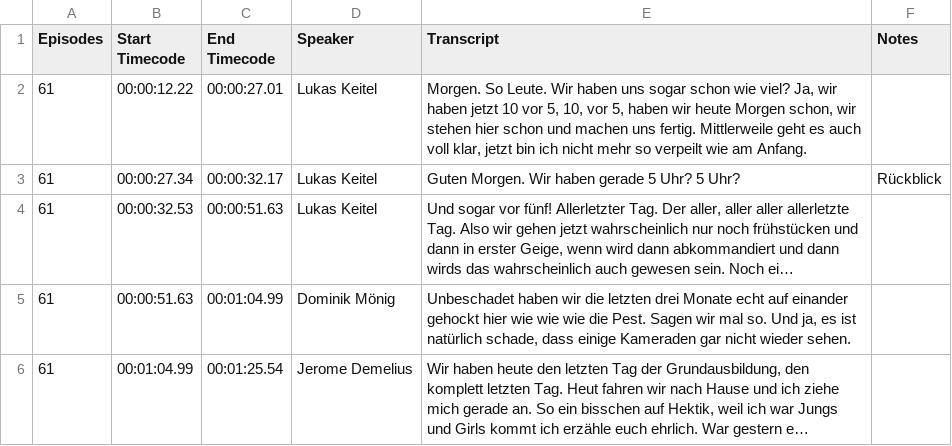
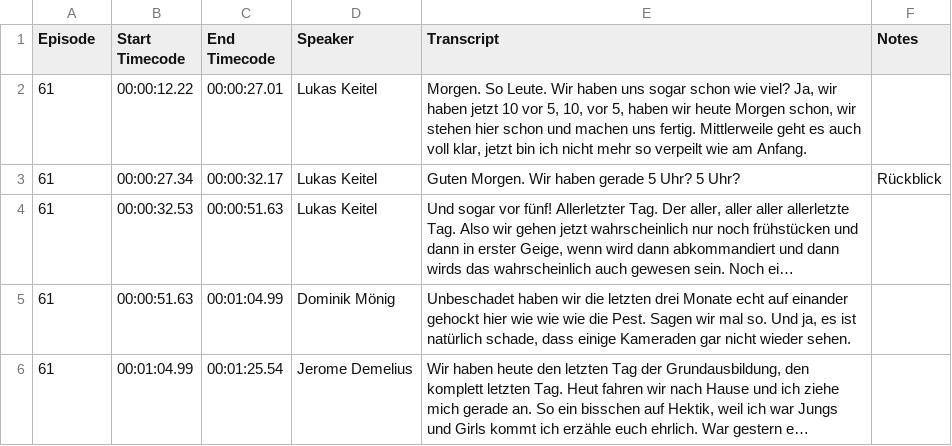
Before and after one commit to DasUnicorn/Bundeswehrbung, a CSV file: transcript/DieRekrutenFolge61.csv, drawn as a sheet; only a part is shown; long unchanged cells end in ….

Commit message:
transcript: Fix incorrect CSV header

```diff
--- a/transcript/DieRekrutenFolge61.csv
+++ b/transcript/DieRekrutenFolge61.csv
@@ -1,2 +1,2 @@
-Episodes,Start Timecode,End Timecode,Speaker,Transcript,Notes
+Episode,Start Timecode,End Timecode,Speaker,Transcript,Notes
 61,00:00:12.22,00:00:27.01,Lukas Keitel,"Morgen. So Leute. Wir haben uns sogar schon wie viel? Ja, wir haben jetzt 10 vor 5, 10, vor 5, haben wir heute Morgen schon, wir stehen hier schon und machen uns fertig. Mittlerweile geht es auch voll klar, jetzt bin ich nicht mehr so verpeilt wie am Anfang.",
```
